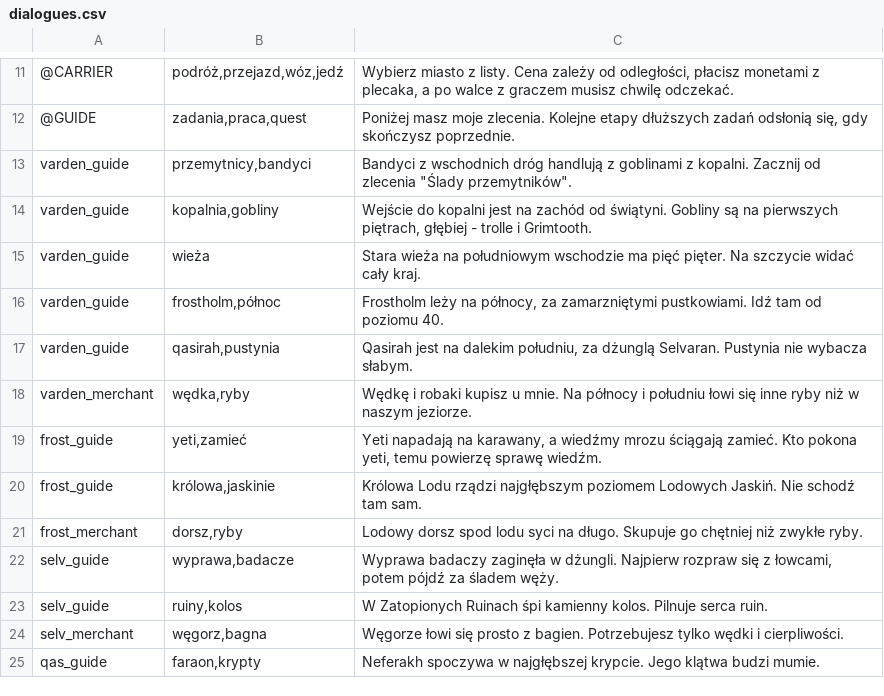
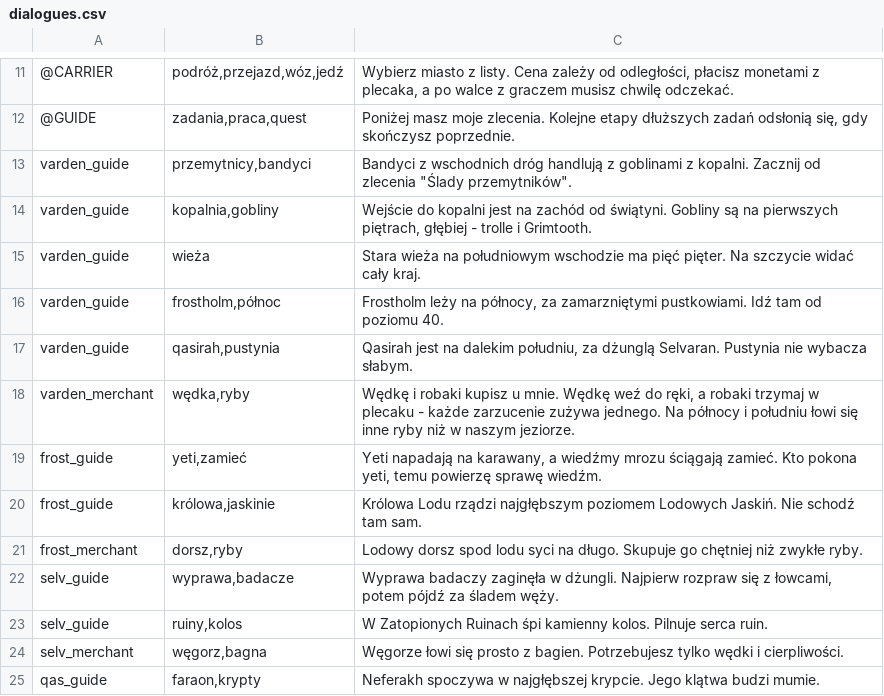
Before and after one commit to fawizja/Pixel, a CSV file: shared/src/main/resources/data/dialogues.csv, drawn as a sheet; only a part is shown, gaps mark what is left out.

```diff
--- a/shared/src/main/resources/data/dialogues.csv
+++ b/shared/src/main/resources/data/dialogues.csv
@@ -17,3 +17,3 @@ varden_guide;frostholm,północ;Frostholm leży na północy, za zamarzniętymi
 varden_guide;qasirah,pustynia;Qasirah jest na dalekim południu, za dżunglą Selvaran. Pustynia nie wybacza słabym.
-varden_merchant;wędka,ryby;Wędkę i robaki kupisz u mnie. Na północy i południu łowi się inne ryby niż w naszym jeziorze.
+varden_merchant;wędka,ryby;Wędkę i robaki kupisz u mnie. Wędkę weź do ręki, a robaki trzymaj w plecaku - każde zarzucenie zużywa jednego. Na północy i południu łowi się inne ryby niż w naszym jeziorze.
 frost_guide;yeti,zamieć;Yeti napadają na karawany, a wiedźmy mrozu ściągają zamieć. Kto pokona yeti, temu powierzę sprawę wiedźm.
```
Also changed, not shown: shared/src/main/resources/data/items.csv, 33 other files.
